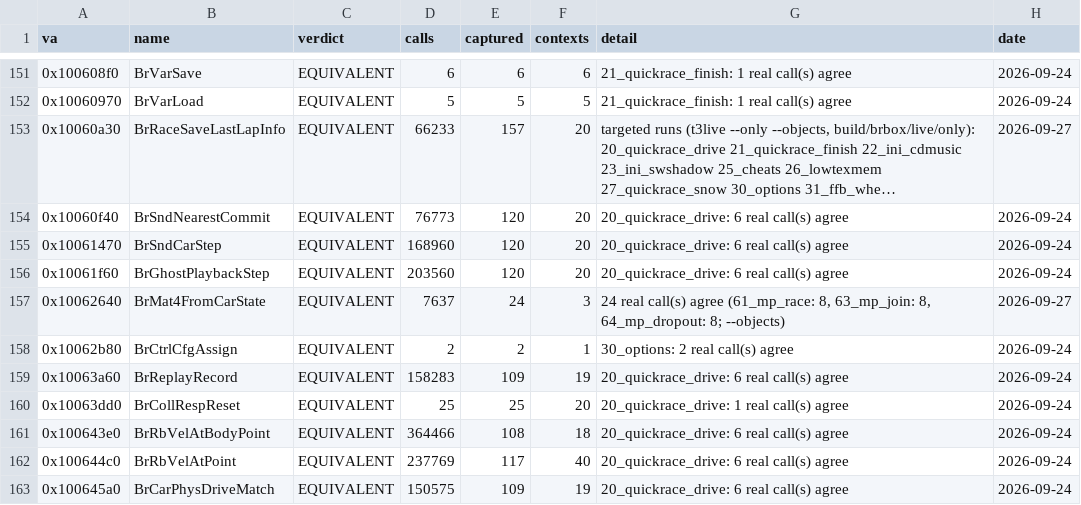
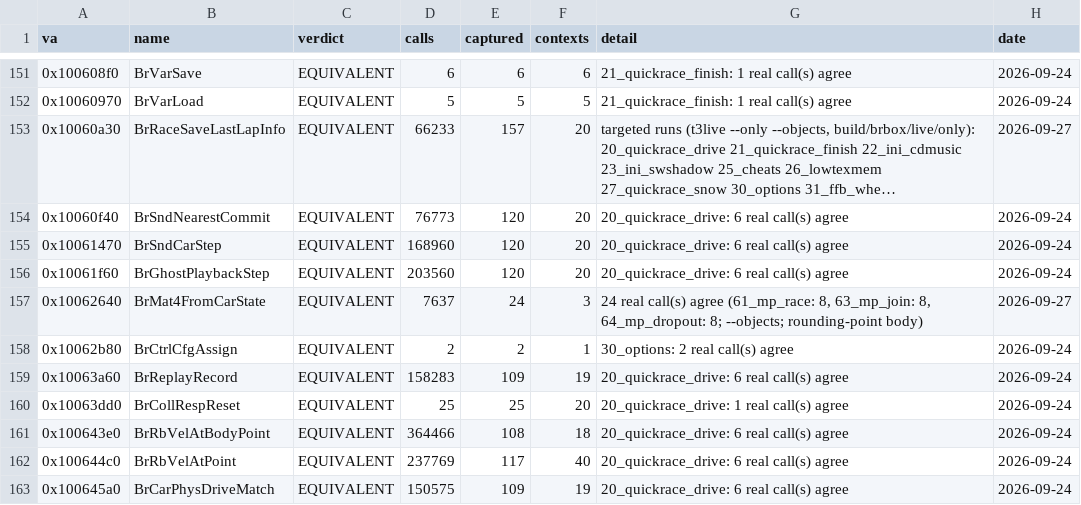
Before and after one commit to Link4Electronics/brally, a CSV file: config/t3_live.csv, drawn as a sheet; only a part is shown, gaps mark what is left out; long unchanged cells end in ….

```diff
--- a/config/t3_live.csv
+++ b/config/t3_live.csv
@@ -156,3 +156,3 @@ va,name,verdict,calls,captured,contexts,detail,date
 0x10061f60,BrGhostPlaybackStep,EQUIVALENT,203560,120,20,20_quickrace_drive: 6 real call(s) agree,2026-09-24
-0x10062640,BrMat4FromCarState,EQUIVALENT,7637,24,3,"24 real call(s) agree (61_mp_race: 8, 63_mp_join: 8, 64_mp_dropout: 8; --objects)",2026-09-27
+0x10062640,BrMat4FromCarState,EQUIVALENT,7637,24,3,"24 real call(s) agree (61_mp_race: 8, 63_mp_join: 8, 64_mp_dropout: 8; --objects; rounding-point body)",2026-09-27
 0x10062b80,BrCtrlCfgAssign,EQUIVALENT,2,2,1,30_options: 2 real call(s) agree,2026-09-24
```
Also changed, not shown: config/reloc_overrides.csv, config/t3_variant_c.csv, 1 other file.
